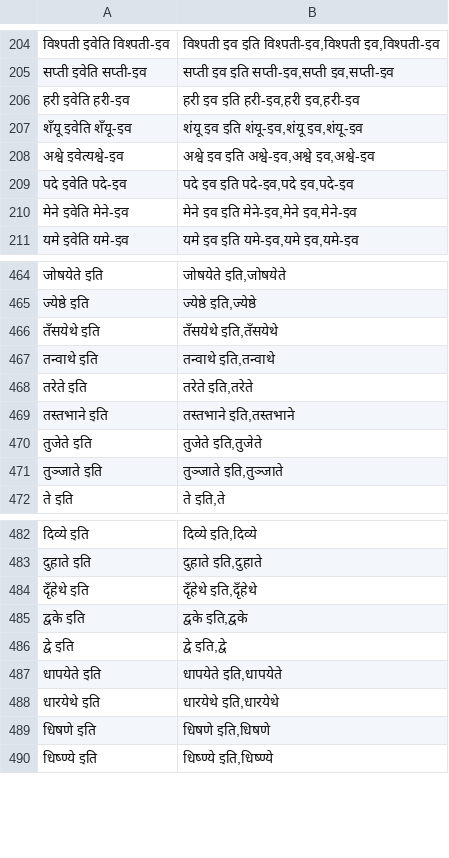
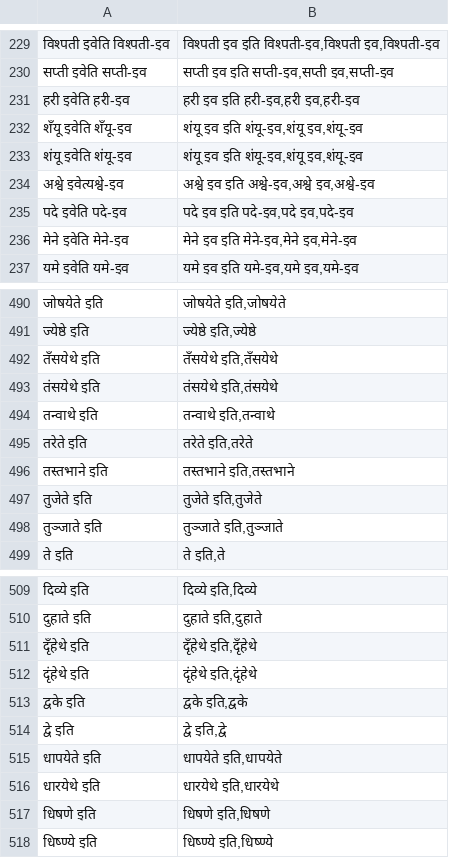
Before and after one commit to SriramKrishnan8/svarupa_morph_analysis, a TSV file: itikarana_entries.tsv, drawn as a sheet; only a part is shown, gaps mark what is left out; the diff covers the shown part only.

```diff
--- a/itikarana_entries.tsv
+++ b/itikarana_entries.tsv
@@ -207,2 +232,3 @@
 शँयू इवेति शँयू-इव	शंयू इव इति शंयू-इव,शंयू इव,शंयू-इव
+शंयू इवेति शंयू-इव	शंयू इव इति शंयू-इव,शंयू इव,शंयू-इव
 अश्वे इवेत्यश्वे-इव	अश्वे इव इति अश्वे-इव,अश्वे इव,अश्वे-इव
@@ -466,2 +492,3 @@
 तँसयेथे इति	तँसयेथे इति,तँसयेथे
+तंसयेथे इति	तंसयेथे इति,तंसयेथे
 तन्वाथे इति	तन्वाथे इति,तन्वाथे
@@ -484,2 +511,3 @@
 दृँहेथे इति	दृँहेथे इति,दृँहेथे
+दृंहेथे इति	दृंहेथे इति,दृंहेथे
 द्वके इति	द्वके इति,द्वके
```
Also changed, not shown: 25 added rows elsewhere in this file, 3 other files.
